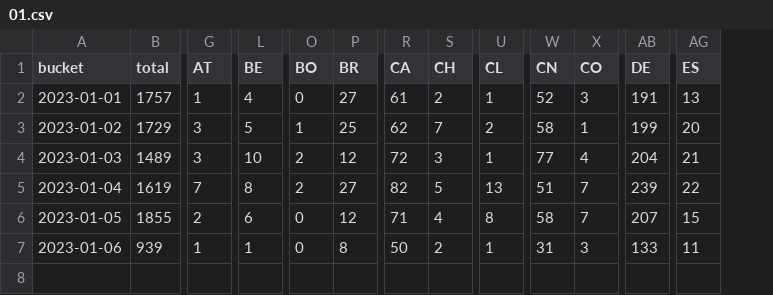
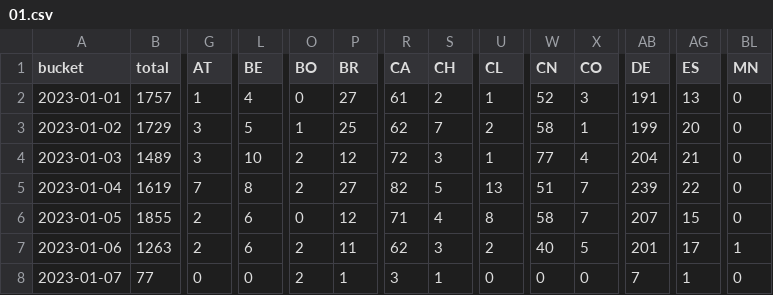
Before and after one commit to dtinth/jamulus-usage-stats, a CSV file: daily/2023/01.csv, drawn as a sheet; only a part is shown, gaps mark what is left out; rows hold the shown columns only; the diff covers the shown part only; the diff names each change by its address in the sheet, - before the commit and + after, or states it on an @@ line.

```diff
--- a/daily/2023/01.csv
+++ b/daily/2023/01.csv
+column BL (MN), rows 2-7: 0 | 0 | 0 | 0 | 0 | 1
-B7 (total): 939
+B7 (total): 1263
-G7 (AT): 1
+G7 (AT): 2
-L7 (BE): 1
+L7 (BE): 6
-O7 (BO): 0
+O7 (BO): 2
-P7 (BR): 8
+P7 (BR): 11
-R7 (CA): 50
+R7 (CA): 62
-S7 (CH): 2
+S7 (CH): 3
-U7 (CL): 1
+U7 (CL): 2
-W7 (CN): 31
+W7 (CN): 40
-X7 (CO): 3
+X7 (CO): 5
-AB7 (DE): 133
+AB7 (DE): 201
-AG7 (ES): 11
+AG7 (ES): 17
+row 8: 2023-01-07 | 77 | 0 | 0 | 2 | 1 | 3 | 1 | 0 | 0 | 0 | 7 | 1 | 0
```
Also changed, not shown: 28 edited cells elsewhere in this file, hourly/2023/01-01.csv.
